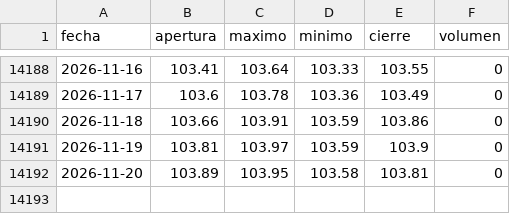
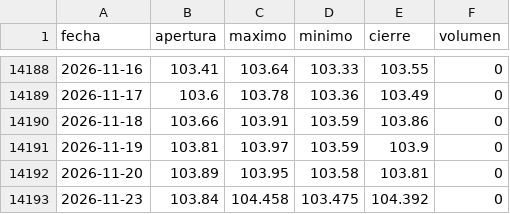
Before and after one commit to joaquimaro/analisis-fundamental-oro, a CSV file: dxy_diario.csv, drawn as a sheet; only a part is shown, gaps mark what is left out; the diff names each change by its address in the sheet, - before the commit and + after, or states it on an @@ line.

```diff
--- a/dxy_diario.csv
+++ b/dxy_diario.csv
+row 14193: 2026-11-23 | 103.84 | 104.458 | 103.475 | 104.392 | 0
```
Also changed, not shown: dxy_1h.csv, oro_1h.csv, 2 other files.
